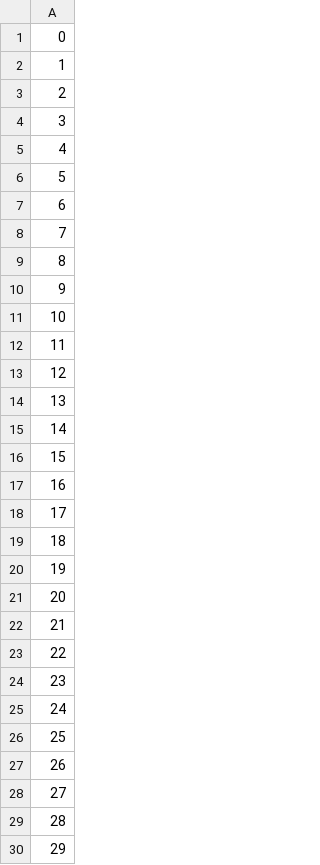
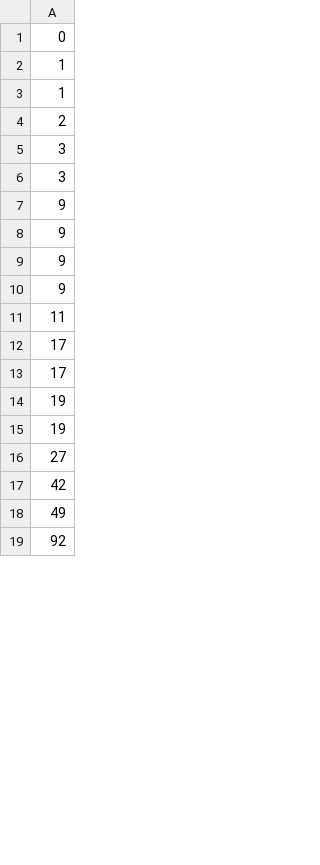
Before and after one commit to ayaan278/Algorithm, a CSV file: Outputs/Question2/HeapSort100minheap.csv, drawn as a sheet; only a part is shown; the shorter side is filled out with more unchanged rows; the diff covers the shown part only.

```diff
--- a/Outputs/Question2/HeapSort100minheap.csv
+++ b/Outputs/Question2/HeapSort100minheap.csv
@@ -2,29 +2,15 @@
 1,
+1,
 2,
 3,
-4,
-5,
-6,
-7,
-8,
+3,
 9,
-10,
+9,
+9,
+9,
 11,
-12,
-13,
-14,
-15,
-16,
 17,
-18,
+17,
 19,
-20,
-21,
-22,
-23,
-24,
-25,
-26,
+19,
 27,
-28,
-29,
```
Also changed, not shown: 74 added rows, 60 removed rows and 7 edited cells elsewhere in this file, 17 other files.
